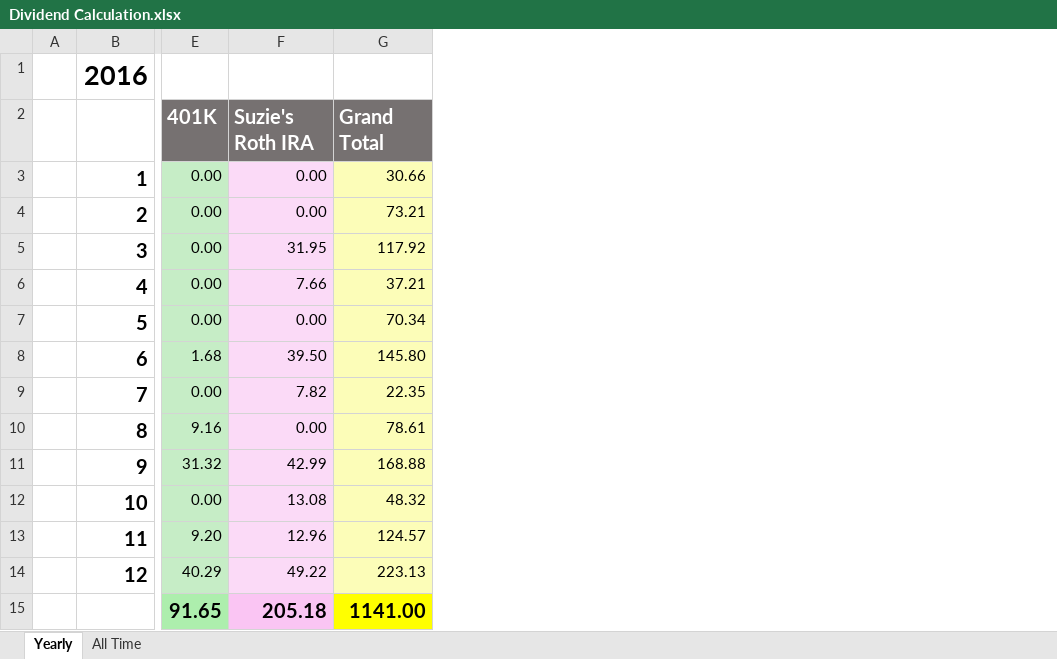
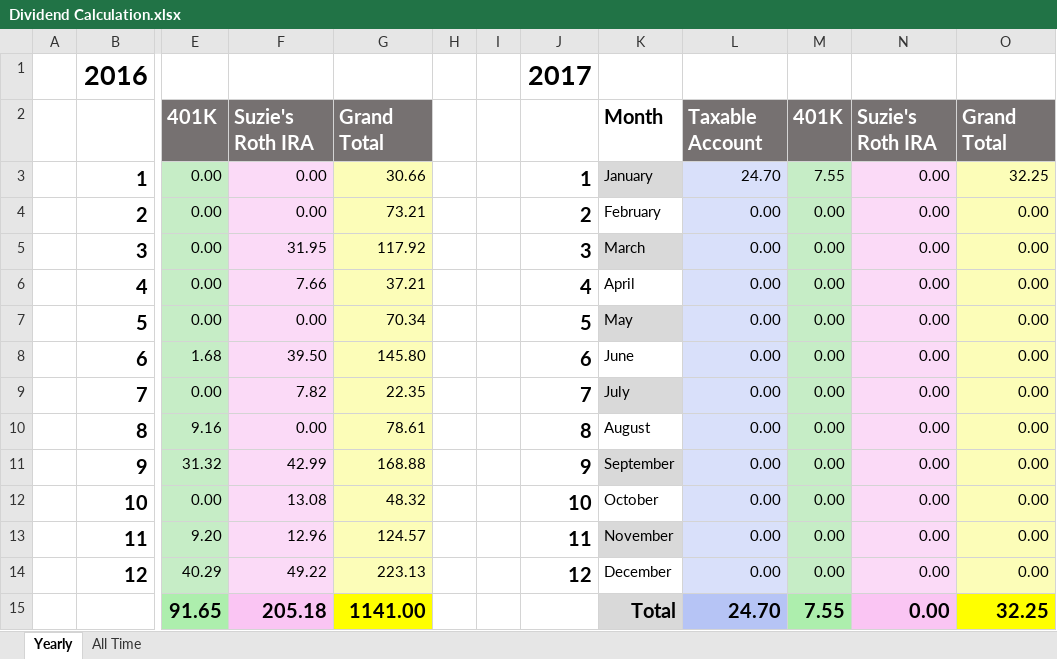
Before and after one commit to eplugplay/DividendLibertyCommercial, an Excel workbook: DividendLiberty/Dividend Calculation.xlsx, sheet Yearly, drawn as a sheet; only a part is shown, gaps mark what is left out; values as stored, in another font and other column widths than the file's, no borders; the diff names each change by its address in the sheet, - before the commit and + after, or states it on an @@ line.

Commit message:
updated dividend total and taxable

```diff
--- a/DividendLiberty/Dividend Calculation.xlsx (sheet Yearly)
+++ b/DividendLiberty/Dividend Calculation.xlsx (sheet Yearly)
+column H, empty
+column I, empty
+column J, rows 1-14: 2017 |  | 1 | 2 | 3 | 4 | 5 | 6 | 7 | 8 | 9 | 10 | 11 | 12
+column K, rows 2-15: Month | January | February | March | April | May | June | July | August | September | October | November | December | Total
+column L, rows 2-15: Taxable Account | 24.70 | 0.00 | 0.00 | 0.00 | 0.00 | 0.00 | 0.00 | 0.00 | 0.00 | 0.00 | 0.00 | 0.00 | 24.70
+column M, rows 2-15: 401K | 7.55 | 0.00 | 0.00 | 0.00 | 0.00 | 0.00 | 0.00 | 0.00 | 0.00 | 0.00 | 0.00 | 0.00 | 7.55
+column N, rows 2-15: Suzie's Roth IRA | 0.00 | 0.00 | 0.00 | 0.00 | 0.00 | 0.00 | 0.00 | 0.00 | 0.00 | 0.00 | 0.00 | 0.00 | 0.00
+column O, rows 2-15: Grand Total | 32.25 | 0.00 | 0.00 | 0.00 | 0.00 | 0.00 | 0.00 | 0.00 | 0.00 | 0.00 | 0.00 | 0.00 | 32.25
```
Also changed, not shown: sheet All Time, DividendLiberty/Taxable.xlsx, DividendLiberty/bin/Debug/Dividend Calculation.xlsx, 1 other file.
